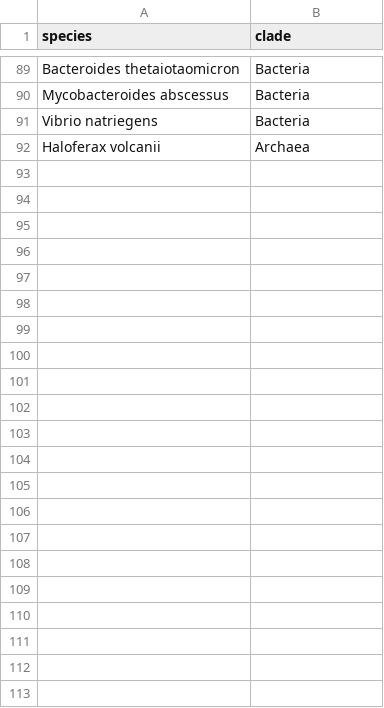
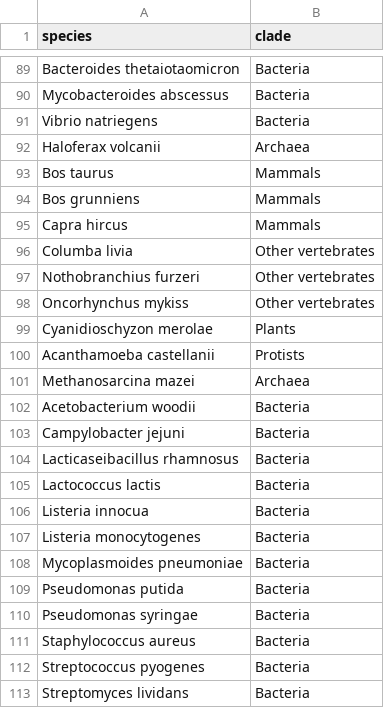
Before and after one commit to m-swirski/RiboCrypt, a CSV file: inst/home/species_clades.csv, drawn as a sheet; only a part is shown, gaps mark what is left out; the diff names each change by its address in the sheet, - before the commit and + after, or states it on an @@ line.

```diff
--- a/inst/home/species_clades.csv
+++ b/inst/home/species_clades.csv
+row 93: Bos taurus | Mammals
+row 94: Bos grunniens | Mammals
+row 95: Capra hircus | Mammals
+row 96: Columba livia | Other vertebrates
+row 97: Nothobranchius furzeri | Other vertebrates
+row 98: Oncorhynchus mykiss | Other vertebrates
+row 99: Cyanidioschyzon merolae | Plants
+row 100: Acanthamoeba castellanii | Protists
+row 101: Methanosarcina mazei | Archaea
+row 102: Acetobacterium woodii | Bacteria
+row 103: Campylobacter jejuni | Bacteria
+row 104: Lacticaseibacillus rhamnosus | Bacteria
+row 105: Lactococcus lactis | Bacteria
+row 106: Listeria innocua | Bacteria
+row 107: Listeria monocytogenes | Bacteria
+row 108: Mycoplasmoides pneumoniae | Bacteria
+row 109: Pseudomonas putida | Bacteria
+row 110: Pseudomonas syringae | Bacteria
+row 111: Staphylococcus aureus | Bacteria
+row 112: Streptococcus pyogenes | Bacteria
+row 113: Streptomyces lividans | Bacteria
```
